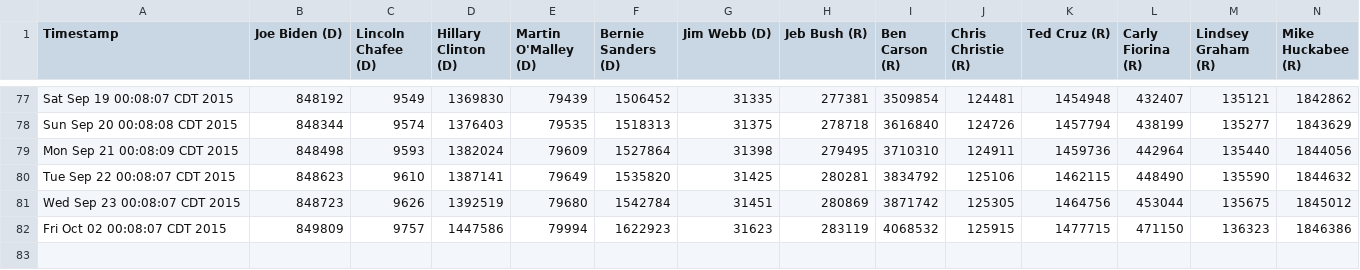
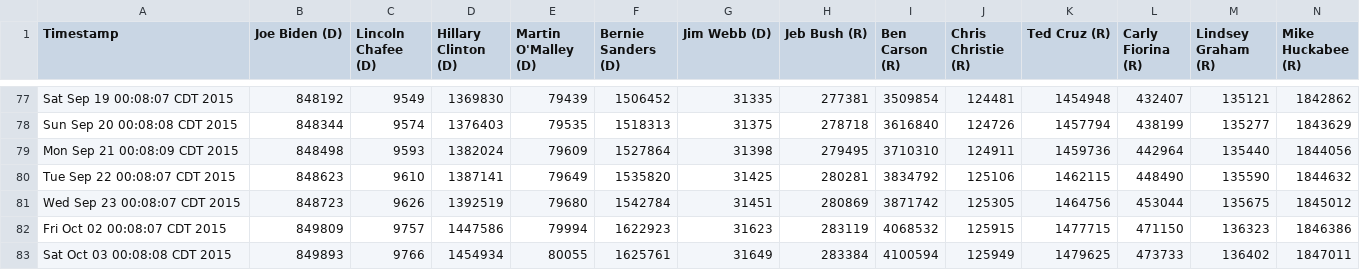
Before and after one commit to eaott/election, a CSV file: like_data.csv, drawn as a sheet; only a part is shown, gaps mark what is left out; rows hold the shown columns only; the diff names each change by its address in the sheet, - before the commit and + after, or states it on an @@ line.

Commit message:
nightly update

```diff
--- a/like_data.csv
+++ b/like_data.csv
+row 83: Sat Oct 03 00:08:08 CDT 2015 | 849893 | 9766 | 1454934 | 80055 | 1625761 | 31649 | 283384 | 4100594 | 125949 | 1479625 | 473733 | 136402 | 1847011
```
